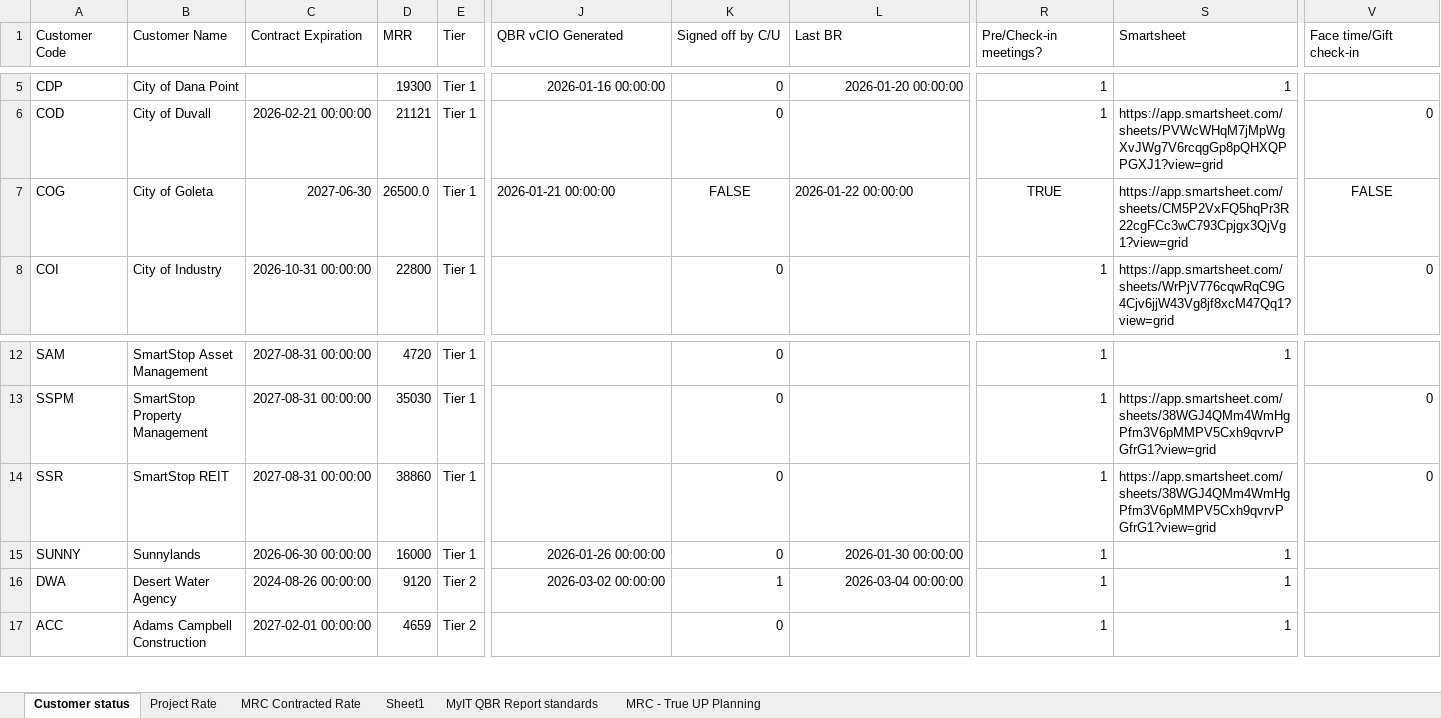
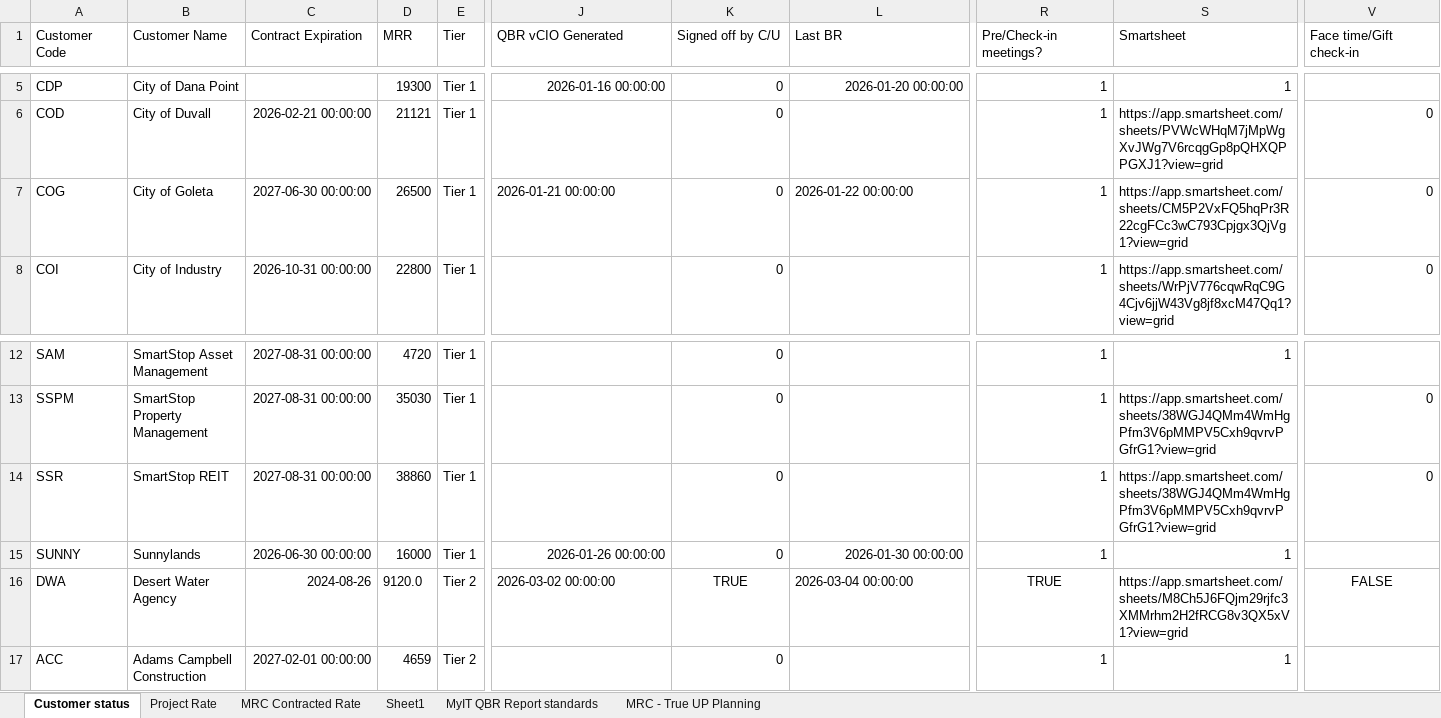
Before and after one commit to iuychiatacorn/customer-contract-mrc-dashboard, an Excel workbook: Customer Contract and MRC Tracking.xlsx, sheet Customer status, drawn as a sheet; only a part is shown, gaps mark what is left out; values as stored, in another font and other column widths than the file's, no borders; the diff names each change by its address in the sheet, - before the commit and + after, or states it on an @@ line.

Commit message:
Dashboard edit: DWA in Customer status

```diff
--- a/Customer Contract and MRC Tracking.xlsx (sheet Customer status)
+++ b/Customer Contract and MRC Tracking.xlsx (sheet Customer status)
-C7 (Contract Expiration): 2027-06-30
+C7 (Contract Expiration): 2027-06-30 00:00:00
-D7 (MRR): 26500.0
+D7 (MRR): 26500
-K7 (Signed off by C/U): FALSE
+K7 (Signed off by C/U): 0
-K7 alignment: center
+K7 alignment: right
-R7 (Pre/Check-in meetings?): TRUE
+R7 (Pre/Check-in meetings?): 1
-R7 alignment: center
+R7 alignment: right
-V7 (Face time/Gift check-in): FALSE
+V7 (Face time/Gift check-in): 0
-V7 alignment: center
+V7 alignment: right
-C16 (Contract Expiration): 2024-08-26 00:00:00
+C16 (Contract Expiration): 2024-08-26
-D16 (MRR): 9120
+D16 (MRR): 9120.0
-J16 alignment: right
+J16 alignment: left
-K16 (Signed off by C/U): 1
+K16 (Signed off by C/U): TRUE
-K16 alignment: right
+K16 alignment: center
-L16 alignment: right
+L16 alignment: left
-R16 (Pre/Check-in meetings?): 1
+R16 (Pre/Check-in meetings?): TRUE
-R16 alignment: right
+R16 alignment: center
-S16 (Smartsheet): 1
+S16 (Smartsheet): https://app.smartsheet.com/sheets/M8Ch5J6FQjm29rjfc3XMMrhm2H2fRCG8v3QX5xV1?view=grid
-V16 (Face time/Gift check-in): (empty)
+V16 (Face time/Gift check-in): FALSE
```
